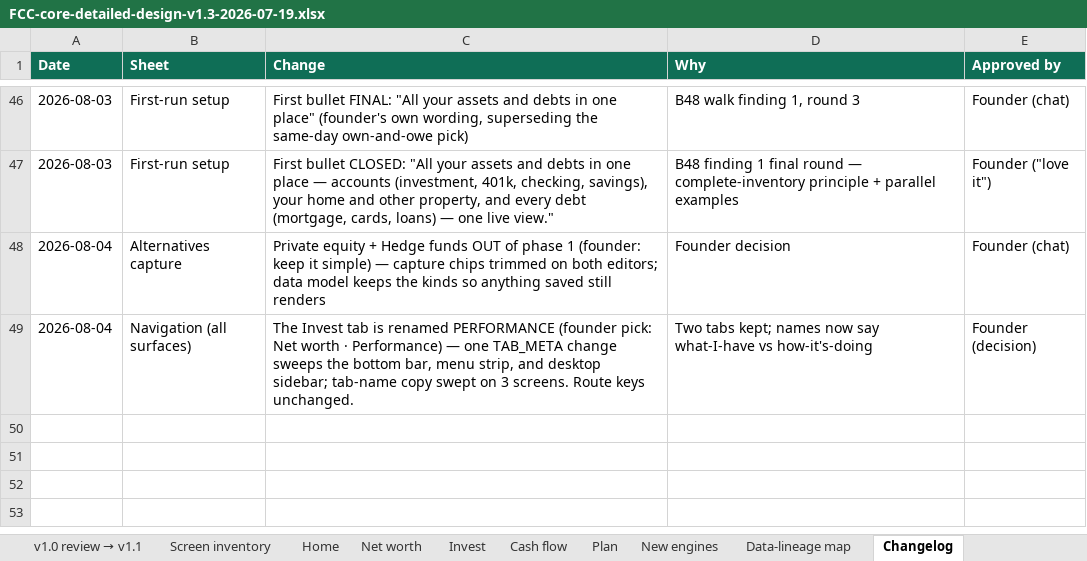
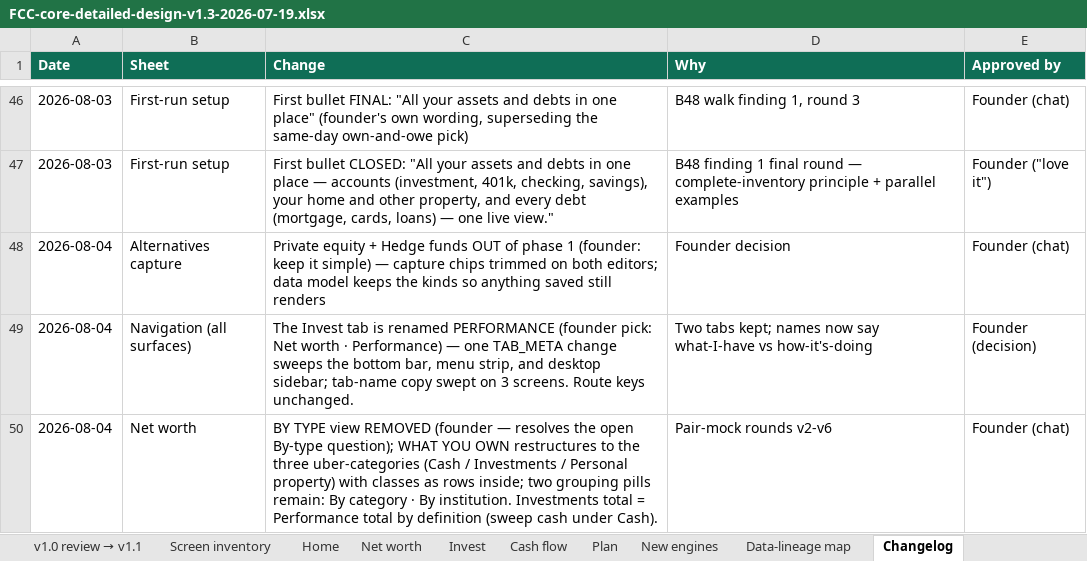
Before and after one commit to Finwise-io/finwise, an Excel workbook: docs/FCC-core-55-70/FCC-core-detailed-design-v1.3-2026-07-19.xlsx, sheet Changelog, drawn as a sheet; only a part is shown, gaps mark what is left out; values as stored, in another font and other column widths than the file's, no borders; the diff names each change by its address in the sheet, - before the commit and + after, or states it on an @@ line.

```diff
--- a/docs/FCC-core-55-70/FCC-core-detailed-design-v1.3-2026-07-19.xlsx (sheet Changelog)
+++ b/docs/FCC-core-55-70/FCC-core-detailed-design-v1.3-2026-07-19.xlsx (sheet Changelog)
+row 50: 2026-08-04 | Net worth | BY TYPE view REMOVED (founder — resolves the open By-type question); WHAT YOU OWN restructures to the three uber-categories (Cash / Investments / Personal property) with classes as rows inside; two grouping pills remain: By category · By institution. Investments total = Performance total by definition (sweep cash under Cash). | Pair-mock rounds v2-v6 | Founder (chat)
```
Also changed, not shown: 1 other file.
